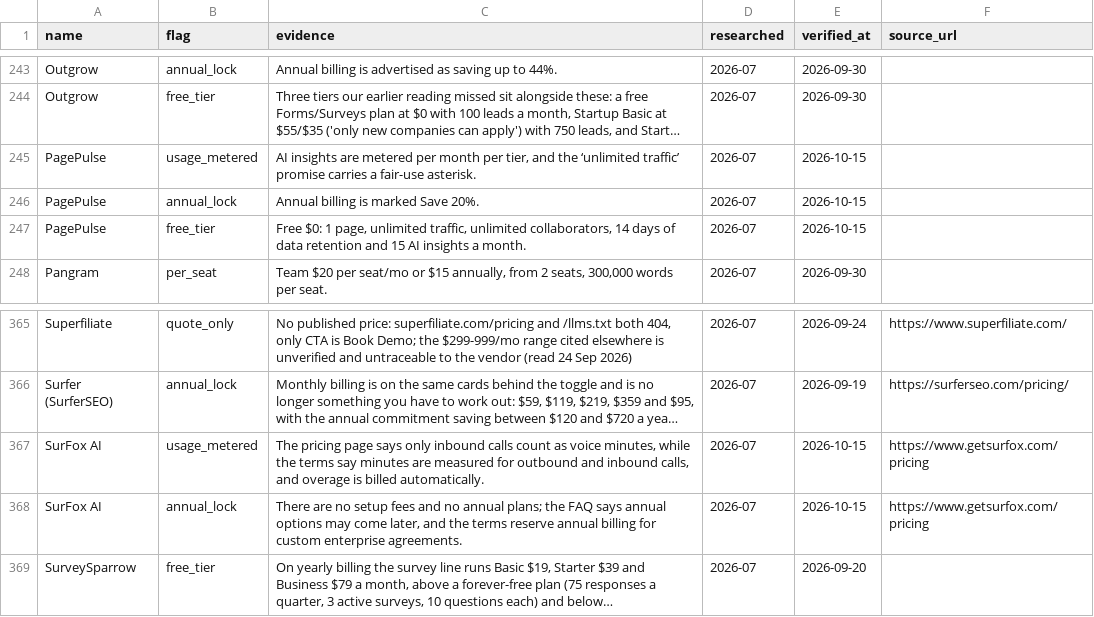
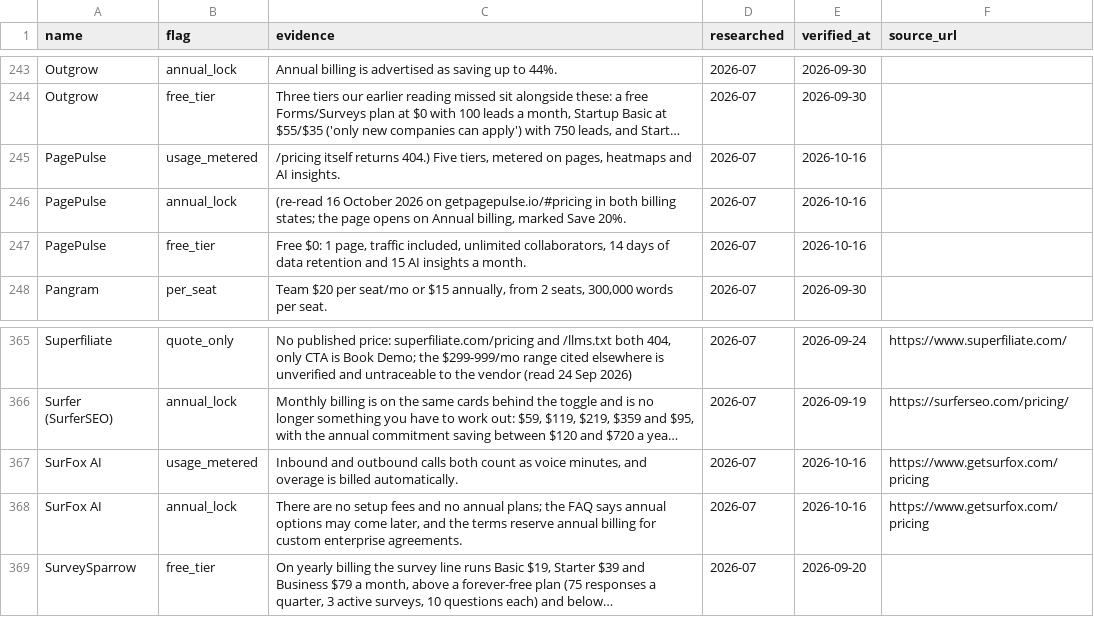
Before and after one commit to NewBegin-gif/marketingandsalessoftware, a CSV file: data/mss-flags.csv, drawn as a sheet; only a part is shown, gaps mark what is left out; long unchanged cells end in …; the diff names each change by its address in the sheet, - before the commit and + after, or states it on an @@ line.

```diff
--- a/data/mss-flags.csv
+++ b/data/mss-flags.csv
-C245 (evidence): AI insights are metered per month per tier, and the ‘unlimited traffic’ promise carries a fair-use asterisk.
+C245 (evidence): /pricing itself returns 404.) Five tiers, metered on pages, heatmaps and AI insights.
-E245:E247 (verified_at): 2026-10-15
+E245:E247 (verified_at): 2026-10-16
-C246 (evidence): Annual billing is marked Save…
+C246 (evidence): (re-read 16 October 2026 on getpagepulse.io/#pricing in both billing states; the page opens on Annual billing, marked Save…
-C247 (evidence): …1 page, unlimited traffic, unlimited collaborators,…
+C247 (evidence): …1 page, traffic included, unlimited collaborators,…
-C367 (evidence): The pricing page says only inbound calls count as voice minutes, while the terms say minutes are measured for outbound and inbound calls, and overage…
+C367 (evidence): Inbound and outbound calls both count as voice minutes, and overage…
-E367:E368 (verified_at): 2026-10-15
+E367:E368 (verified_at): 2026-10-16
```
Also changed, not shown: data/mss-tools.csv, 8 other files.
